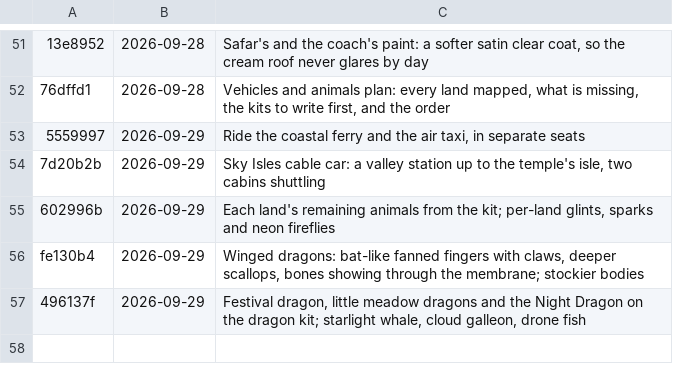
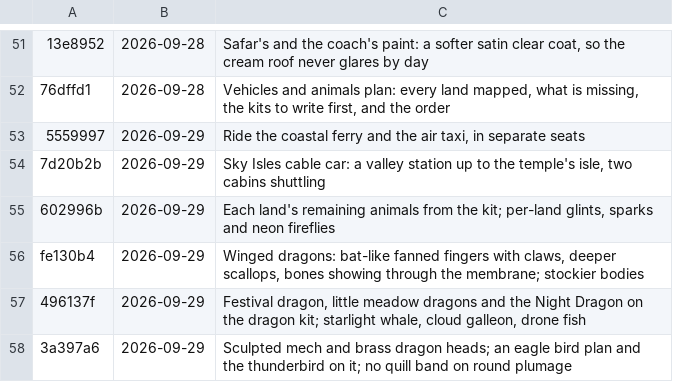
Before and after one commit to azim12086atmes-s/Golden-Thread, a TSV file: versions/list.tsv, drawn as a sheet; only a part is shown, gaps mark what is left out; the diff names each change by its address in the sheet, - before the commit and + after, or states it on an @@ line.

```diff
--- a/versions/list.tsv
+++ b/versions/list.tsv
+row 58: 3a397a6 | 2026-09-29 | Sculpted mech and brass dragon heads; an eagle bird plan and the thunderbird on it; no quill band on round plumage
```
Also changed, not shown: 8 other files.
